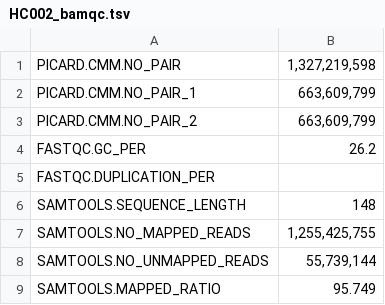
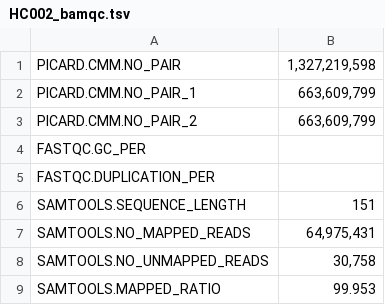
Before and after one commit to dbmi-bgm/qcboard, a TSV file: data/HC002/HC002_bamqc.tsv, drawn as a sheet; only a part is shown; the diff covers the shown part only.

```diff
--- a/data/HC002/HC002_bamqc.tsv
+++ b/data/HC002/HC002_bamqc.tsv
@@ -3,7 +3,7 @@ PICARD.CMM.NO_PAIR_1	663,609,799
 PICARD.CMM.NO_PAIR_2	663,609,799
-FASTQC.GC_PER	26.2
+FASTQC.GC_PER	
 FASTQC.DUPLICATION_PER	
-SAMTOOLS.SEQUENCE_LENGTH	148
-SAMTOOLS.NO_MAPPED_READS	1,255,425,755
-SAMTOOLS.NO_UNMAPPED_READS	55,739,144
-SAMTOOLS.MAPPED_RATIO	95.749
+SAMTOOLS.SEQUENCE_LENGTH	151
+SAMTOOLS.NO_MAPPED_READS	64,975,431
+SAMTOOLS.NO_UNMAPPED_READS	30,758
+SAMTOOLS.MAPPED_RATIO	99.953
```
Also changed, not shown: 4 edited cells elsewhere in this file, 4 other files.
